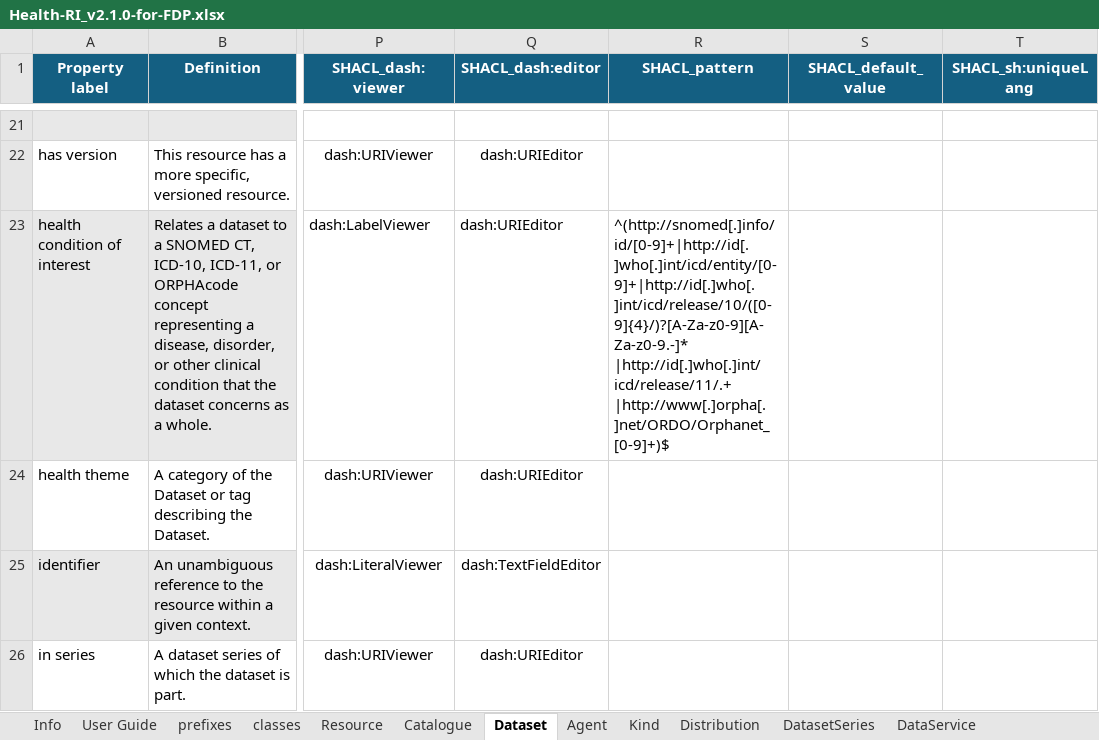
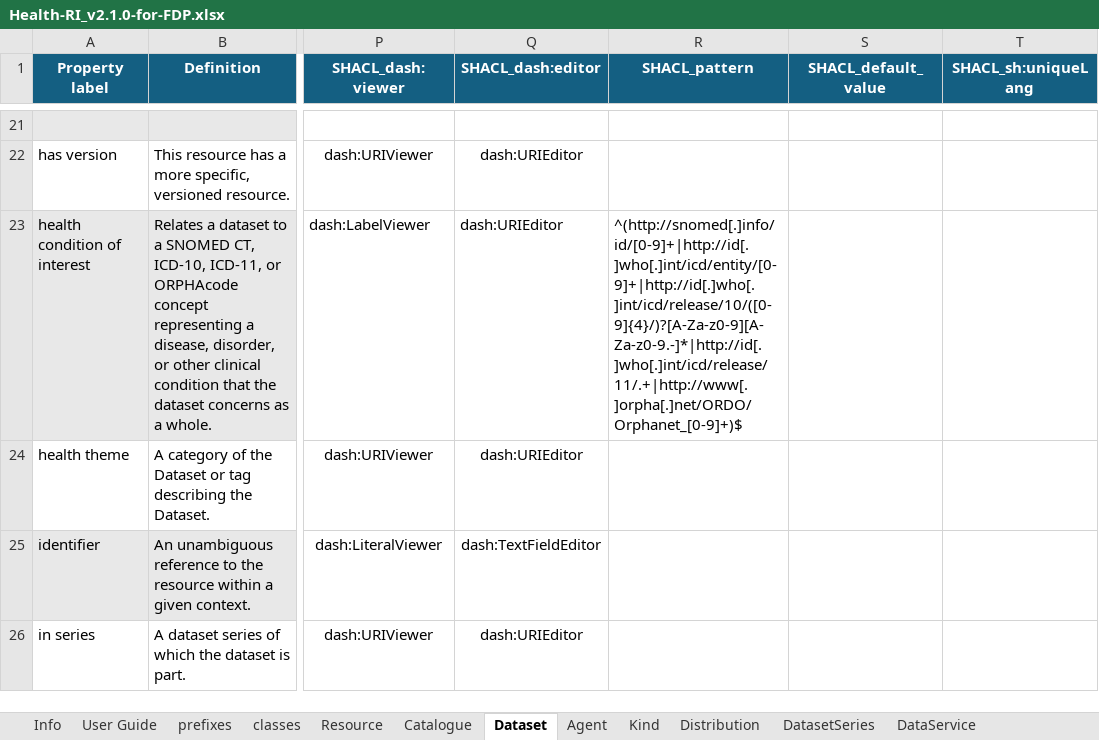
Before and after one commit to Health-RI/health-ri-metadata, an Excel workbook: Documents/Health-RI_v2.1.0-for-FDP.xlsx, sheet Dataset, drawn as a sheet; only a part is shown, gaps mark what is left out; values as stored, in another font and other column widths than the file's, no borders; conditional formats not drawn; the diff names each change by its address in the sheet, - before the commit and + after, or states it on an @@ line.

Commit message:
fix: fixes regex for hri:healthConditionOfInterest

```diff
--- a/Documents/Health-RI_v2.1.0-for-FDP.xlsx (sheet Dataset)
+++ b/Documents/Health-RI_v2.1.0-for-FDP.xlsx (sheet Dataset)
-R23 (SHACL_pattern): ^(http://snomed[.]info/id/[0-9]+|http://id[.]who[.]int/icd/entity/[0-9]+|http://id[.]who[.]int/icd/release/10/([0-9]{4}/)?[A-Za-z0-9][A-Za-z0-9.-]* |http://id[.]who[.]int/icd/release/11/.+ |http://www[.]orpha[.]net/ORDO/Orphanet_[0-9]+)$
+R23 (SHACL_pattern): ^(http://snomed[.]info/id/[0-9]+|http://id[.]who[.]int/icd/entity/[0-9]+|http://id[.]who[.]int/icd/release/10/([0-9]{4}/)?[A-Za-z0-9][A-Za-z0-9.-]*|http://id[.]who[.]int/icd/release/11/.+|http://www[.]orpha[.]net/ORDO/Orphanet_[0-9]+)$
```
Also changed, not shown: Documents/Health-RI_v2.1.0.xlsx, Formalisation(shacl)/Core/SHACL_pipeline_templates/SHACL-activity.xlsx, 23 other files.
